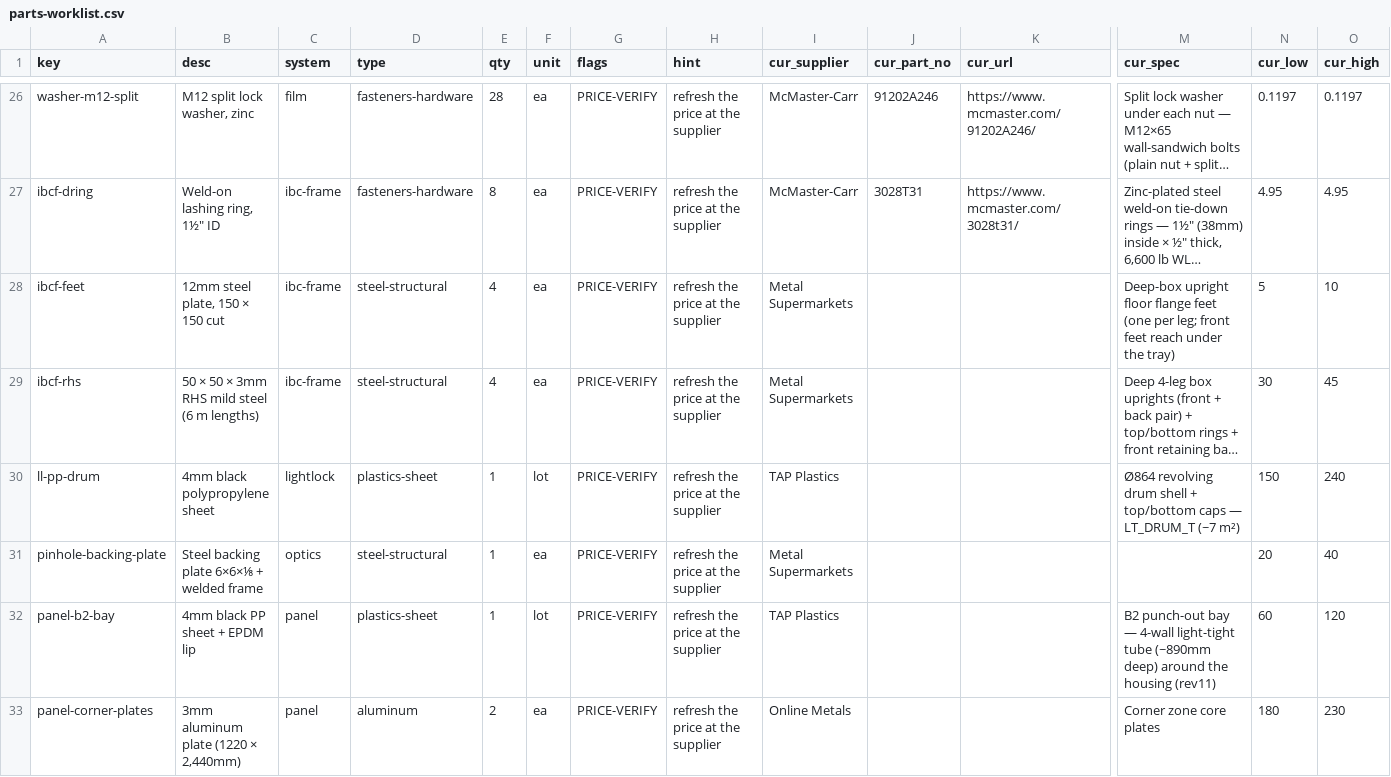
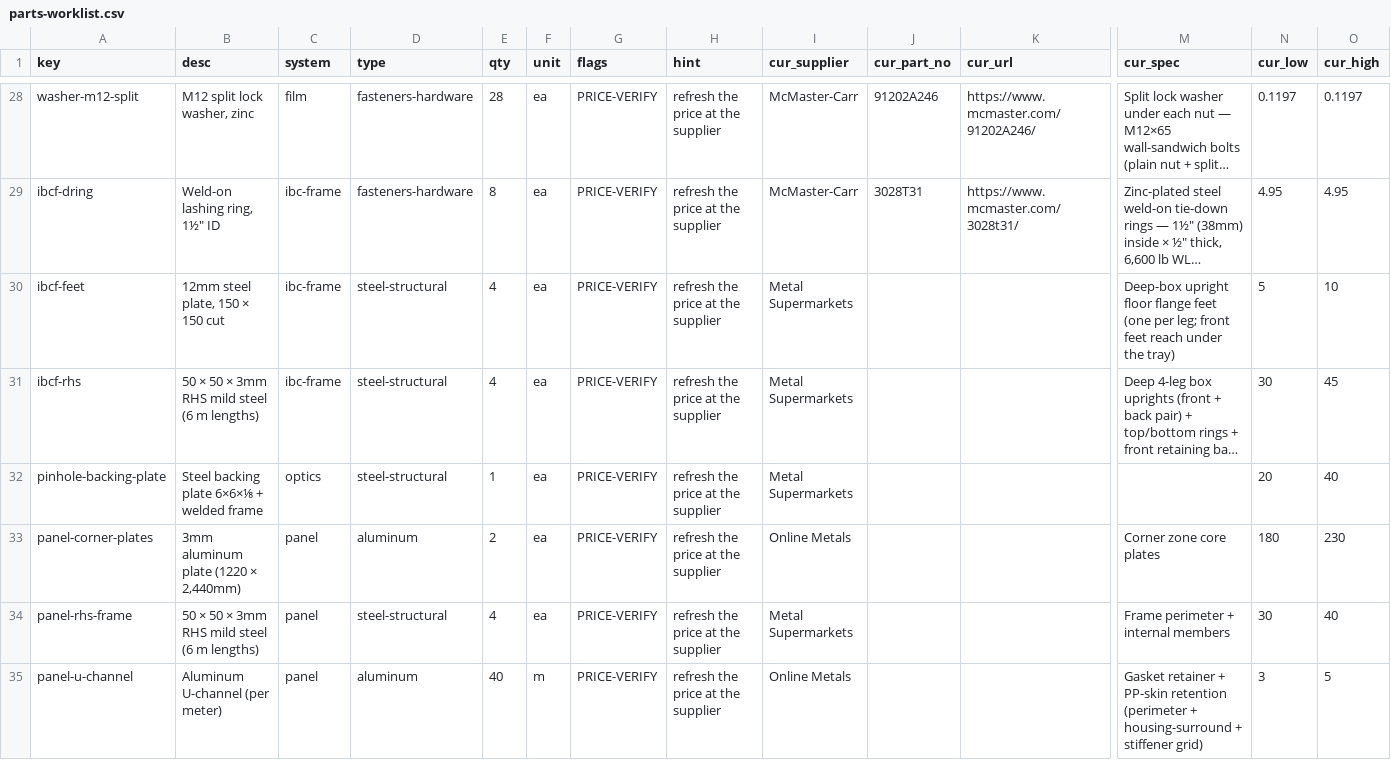
Before and after one commit to alvinr/tbs, a CSV file: parts-worklist.csv, drawn as a sheet; only a part is shown, gaps mark what is left out; the shorter side is filled out with more unchanged rows; long unchanged cells end in …; removed rows and columns are numbered as before the commit, all else as after; rows hold the shown columns only; the diff covers the shown part only; the diff names each change by its address in the sheet, - before the commit and + after, or states it on an @@ line.

Commit message:
worklist: sync after electrical firming (10 resolved, 2 E-stops → price-verify)

```diff
--- a/parts-worklist.csv
+++ b/parts-worklist.csv
-row 30: ll-pp-drum | 4mm black polypropylene sheet | lightlock | plastics-sheet | 1 | lot | PRICE-VERIFY | refresh the price at the supplier | TAP Plastics |  |  | Ø864 revolving drum shell + top/bottom caps — LT_DRUM_T (~7 m²) | 150 | 240
-row 32: panel-b2-bay | 4mm black PP sheet + EPDM lip | panel | plastics-sheet | 1 | lot | PRICE-VERIFY | refresh the price at the supplier | TAP Plastics |  |  | B2 punch-out bay — 4-wall light-tight tube (~890mm deep) around the housing (rev11) | 60 | 120
```
Also changed, not shown: 2 added rows and 1 removed row elsewhere in this file.
